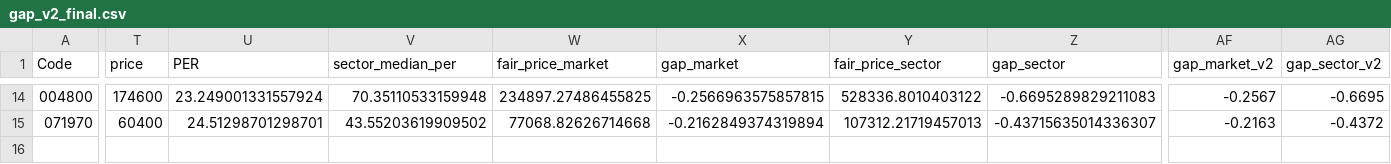
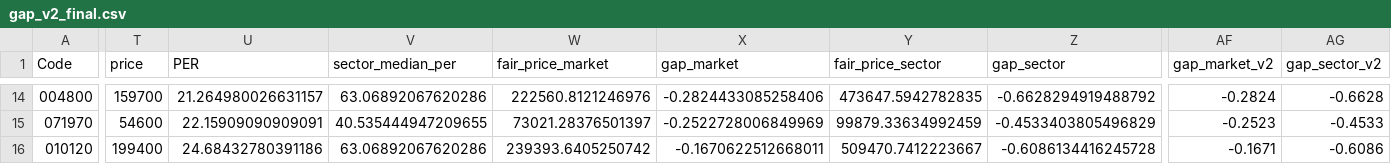
Before and after one commit to DongWooYun/stock-analysis, a CSV file: data/output/gap_v2_final.csv, drawn as a sheet; only a part is shown, gaps mark what is left out; rows hold the shown columns only; the diff covers the shown part only; the diff names each change by its address in the sheet, - before the commit and + after, or states it on an @@ line.

```diff
--- a/data/output/gap_v2_final.csv
+++ b/data/output/gap_v2_final.csv
-T14 (price): 174600
+T14 (price): 159700
-U14 (PER): 23.249001331557924
+U14 (PER): 21.264980026631157
-V14 (sector_median_per): 70.35110533159948
+V14 (sector_median_per): 63.06892067620286
-W14 (fair_price_market): 234897.27486455825
+W14 (fair_price_market): 222560.8121246976
-X14 (gap_market): -0.2566963575857815
+X14 (gap_market): -0.2824433085258406
-Y14 (fair_price_sector): 528336.8010403122
+Y14 (fair_price_sector): 473647.5942782835
-Z14 (gap_sector): -0.6695289829211083
+Z14 (gap_sector): -0.6628294919488792
-AF14 (gap_market_v2): -0.2567
+AF14 (gap_market_v2): -0.2824
-AG14 (gap_sector_v2): -0.6695
+AG14 (gap_sector_v2): -0.6628
-T15 (price): 60400
+T15 (price): 54600
-U15 (PER): 24.51298701298701
+U15 (PER): 22.15909090909091
-V15 (sector_median_per): 43.55203619909502
+V15 (sector_median_per): 40.535444947209655
-W15 (fair_price_market): 77068.82626714668
+W15 (fair_price_market): 73021.28376501397
-X15 (gap_market): -0.2162849374319894
+X15 (gap_market): -0.2522728006849969
-Y15 (fair_price_sector): 107312.21719457013
+Y15 (fair_price_sector): 99879.33634992459
-Z15 (gap_sector): -0.43715635014336307
+Z15 (gap_sector): -0.4533403805496829
-AF15 (gap_market_v2): -0.2163
+AF15 (gap_market_v2): -0.2523
-AG15 (gap_sector_v2): -0.4372
+AG15 (gap_sector_v2): -0.4533
+row 16: 010120 | 199400 | 24.68432780391186 | 63.06892067620286 | 239393.6405250742 | -0.1670622512668011 | 509470.7412223667 | -0.6086134416245728 | -0.1671 | -0.6086
```
Also changed, not shown: 122 edited cells elsewhere in this file, data/output/gap_v2.csv, streamlit_app/data/output/gap_v2.csv, 1 other file.
